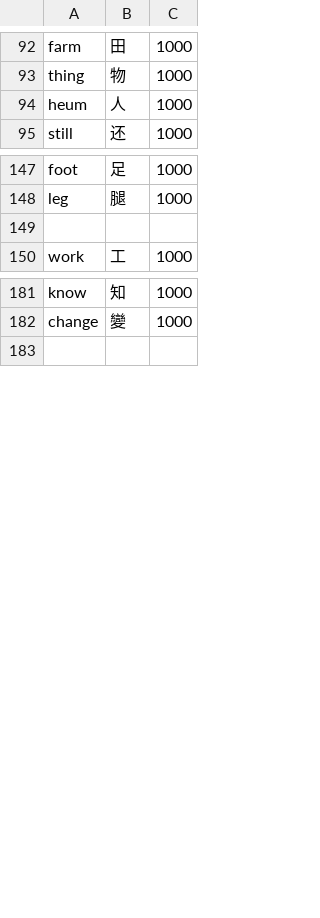
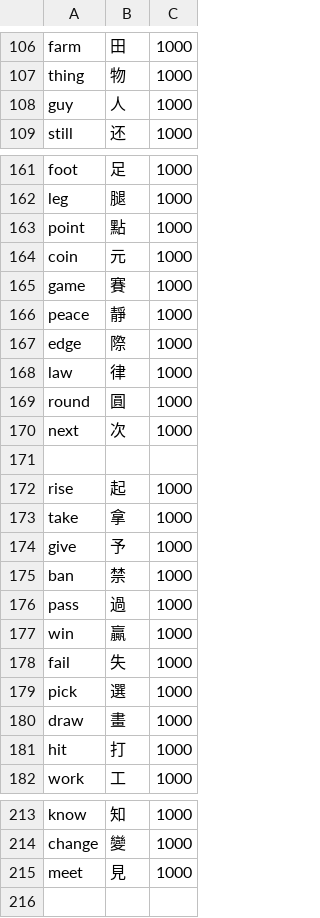
Before and after one commit to bclark27/SylSpeak, a CSV file: vocab.csv, drawn as a sheet; only a part is shown, gaps mark what is left out; the diff covers the shown part only.

```diff
--- a/vocab.csv
+++ b/vocab.csv
@@ -93,3 +107,3 @@ farm,田,1000
 thing,物,1000
-heum,人,1000
+guy,人,1000
 still,还,1000
@@ -148,3 +162,21 @@ foot,足,1000
 leg,腿,1000
+point,點,1000
+coin,元,1000
+game,賽,1000
+peace,靜,1000
+edge,際,1000
+law,律,1000
+round,圓,1000
+next,次,1000
 
+rise,起,1000
+take,拿,1000
+give,予,1000
+ban,禁,1000
+pass,過,1000
+win,贏,1000
+fail,失,1000
+pick,選,1000
+draw,畫,1000
+hit,打,1000
 work,工,1000
@@ -182,2 +214,3 @@ know,知,1000
 change,變,1000
+meet,見,1000
 
```
Also changed, not shown: 14 added rows elsewhere in this file, 1 other file.
